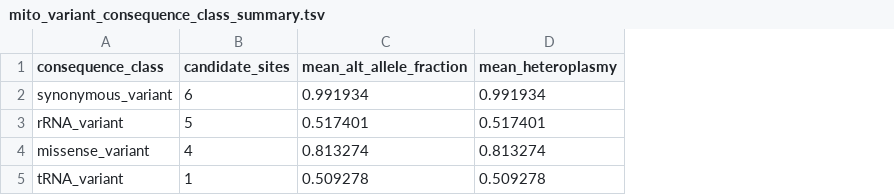
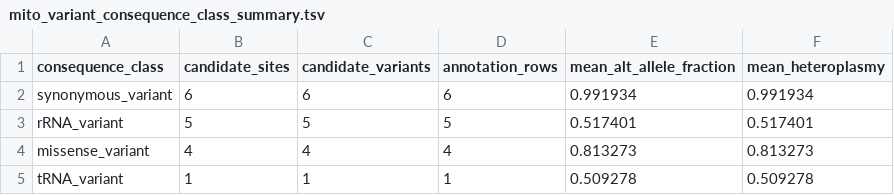
Before and after one commit to elissonnog/mito-overview, a TSV file: examples/public_validation/GM12878_ONT_longread/summary/mito_variant_consequence_class_summary.tsv, drawn as a sheet; addresses are those after the commit; the diff names each change by its address in the sheet, - before the commit and + after, or states it on an @@ line.

```diff
--- a/examples/public_validation/GM12878_ONT_longread/summary/mito_variant_consequence_class_summary.tsv
+++ b/examples/public_validation/GM12878_ONT_longread/summary/mito_variant_consequence_class_summary.tsv
+column C (candidate_variants), rows 2-5: 6 | 5 | 4 | 1
+column D (annotation_rows), rows 2-5: 6 | 5 | 4 | 1
-E4 (mean_alt_allele_fraction): 0.813274
+E4 (mean_alt_allele_fraction): 0.813273
-F4 (mean_heteroplasmy): 0.813274
+F4 (mean_heteroplasmy): 0.813273
```
Also changed, not shown: examples/public_validation/GM12878_ONT_longread/GM12878_ONT_longread_key_findings.tsv, examples/public_validation/GM12878_ONT_longread/summary/mito_cosegregation_pairwise.tsv, 8 other files.
